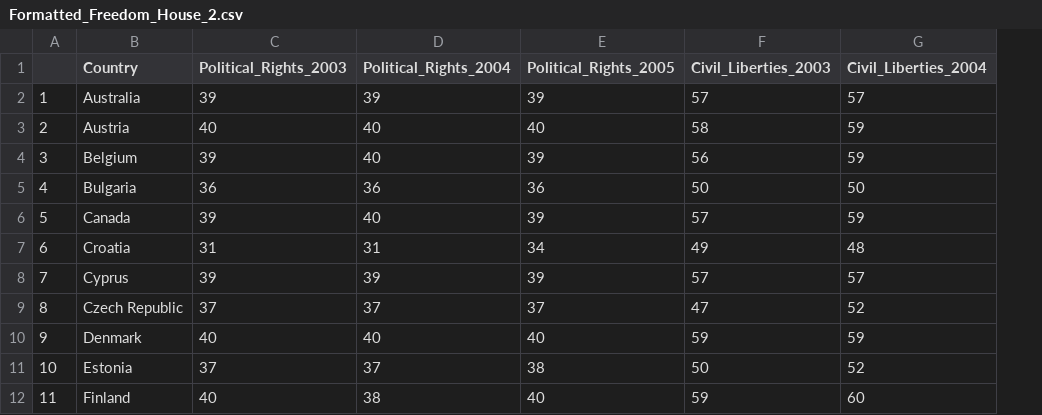
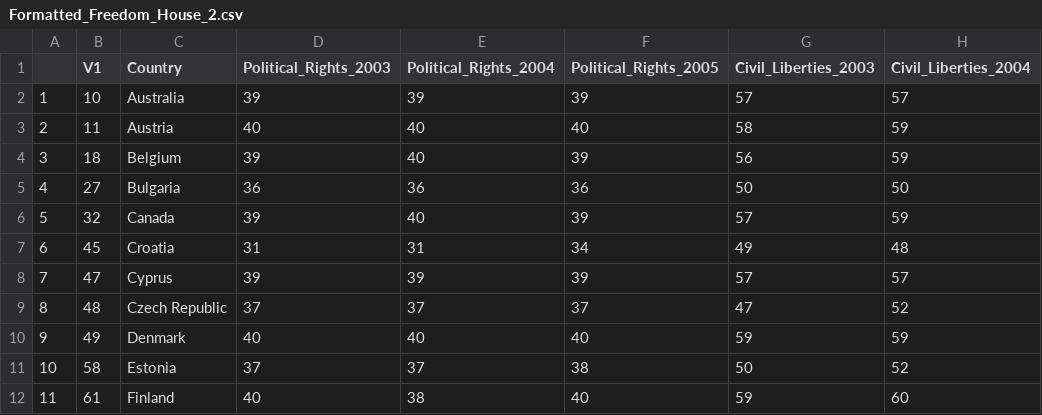
Before and after one commit to dftorres1984/Assignment_Two, a CSV file: DataCleanAndFormatted/Formatted_Freedom_House_2.csv, drawn as a sheet; only a part is shown; the diff names each change by its address in the sheet, - before the commit and + after, or states it on an @@ line.

```diff
--- a/DataCleanAndFormatted/Formatted_Freedom_House_2.csv
+++ b/DataCleanAndFormatted/Formatted_Freedom_House_2.csv
+column B (V1), rows 2-12: 10 | 11 | 18 | 27 | 32 | 45 | 47 | 48 | 49 | 58 | 61
```
Also changed, not shown: 20 other files.
